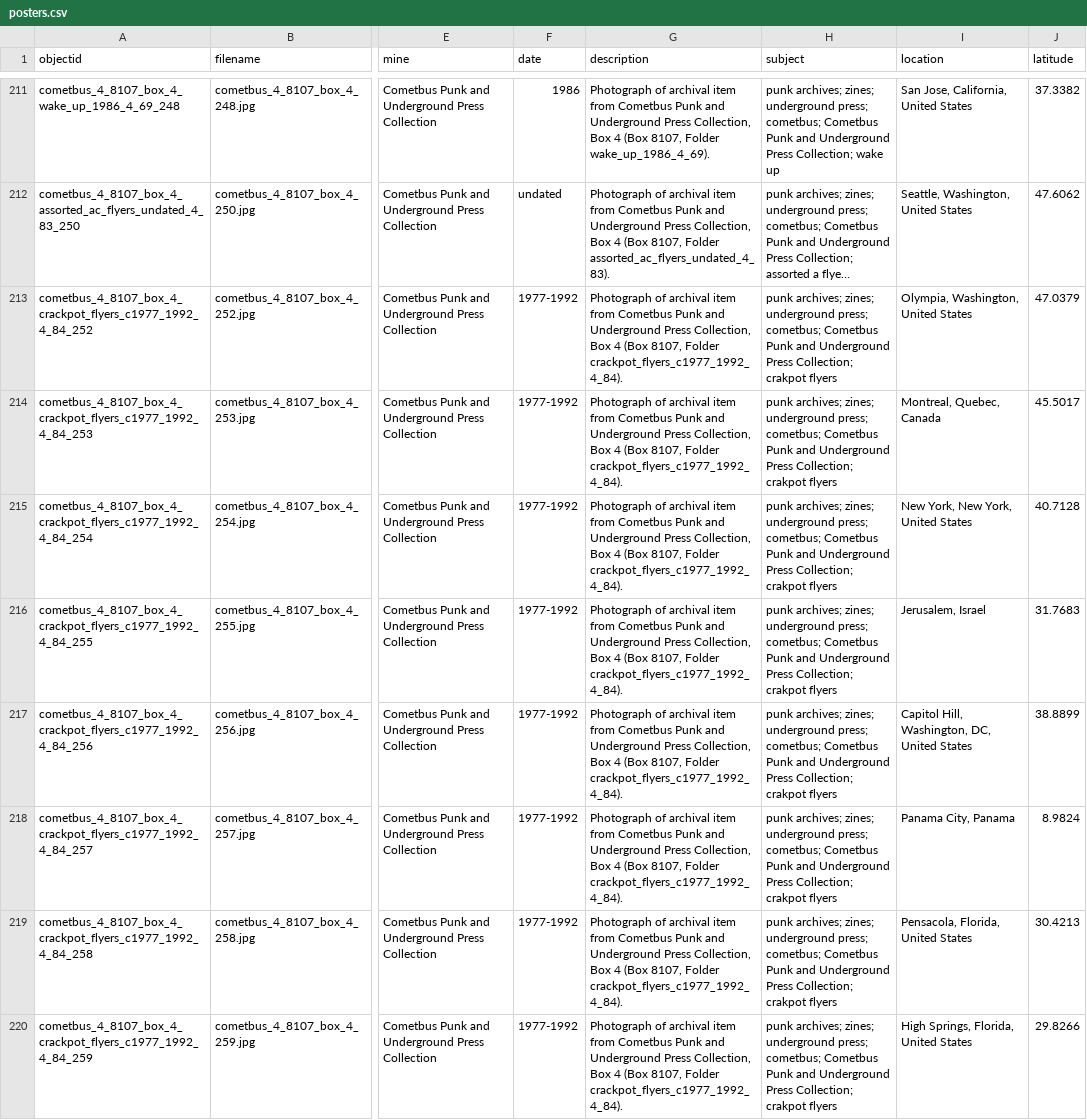
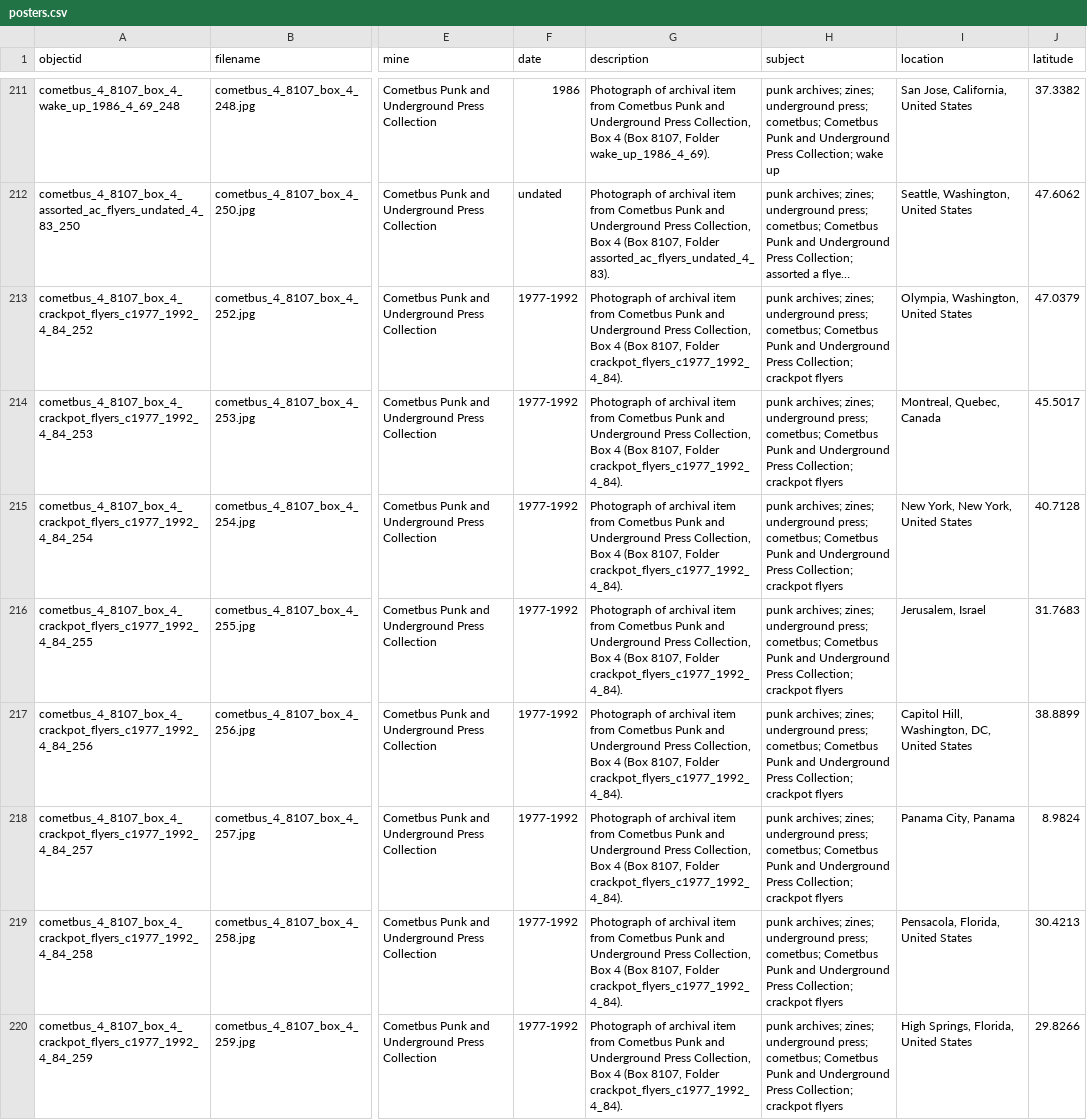
Before and after one commit to cornellhonorsproject/draft01, a CSV file: _data/posters.csv, drawn as a sheet; only a part is shown, gaps mark what is left out; long unchanged cells end in …; the diff covers the shown part only; the diff names each change by its address in the sheet, - before the commit and + after, or states it on an @@ line.

Commit message:
Update posters.csv

```diff
--- a/_data/posters.csv
+++ b/_data/posters.csv
-H213:H220 (subject): …Press Collection; crakpot flyers
+H213:H220 (subject): …Press Collection; crackpot flyers
```
Also changed, not shown: 8 edited cells elsewhere in this file.
